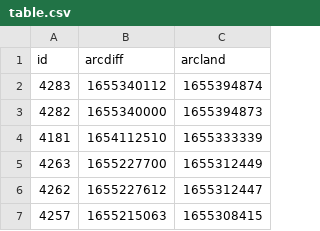
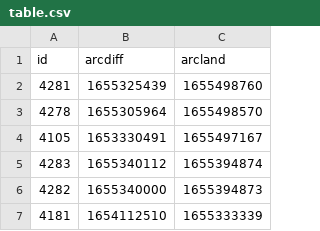
Before and after one commit to atulsmadhugiri/comm-review-velocity, a CSV file: table.csv, drawn as a sheet; only a part is shown; the shorter side is filled out with more unchanged rows; the diff names each change by its address in the sheet, - before the commit and + after, or states it on an @@ line.

```diff
--- a/table.csv
+++ b/table.csv
+row 2: 4281 | 1655325439 | 1655498760
+row 3: 4278 | 1655305964 | 1655498570
+row 4: 4105 | 1653330491 | 1655497167
```
Also changed, not shown: 1 other file.
